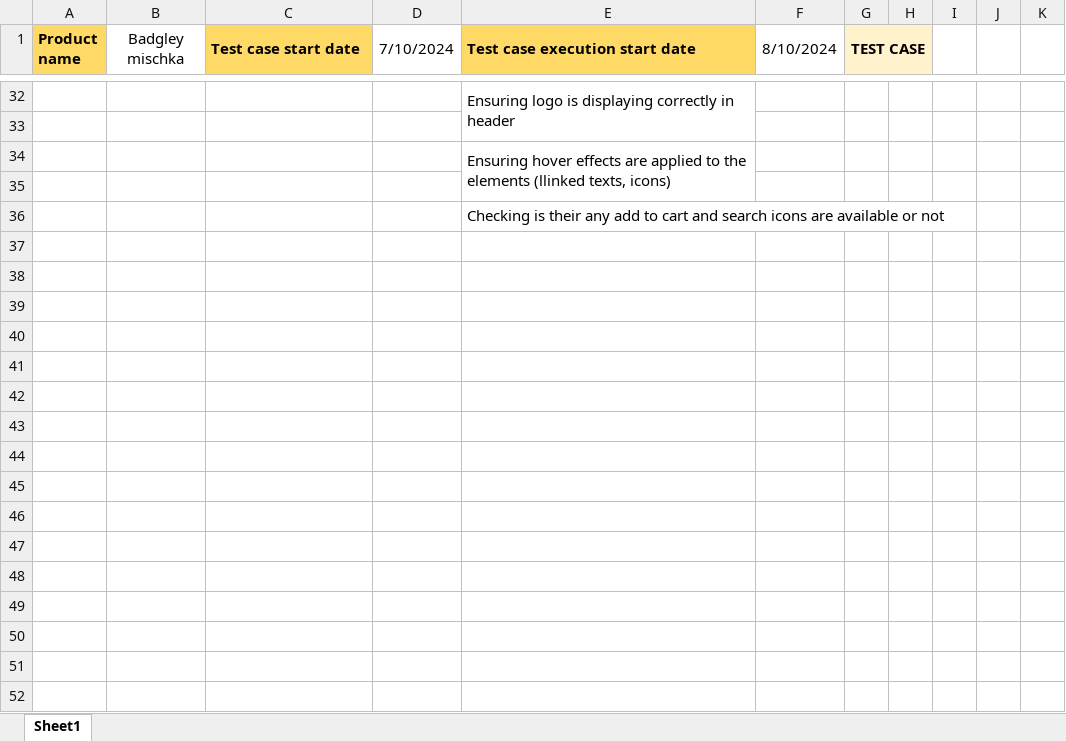
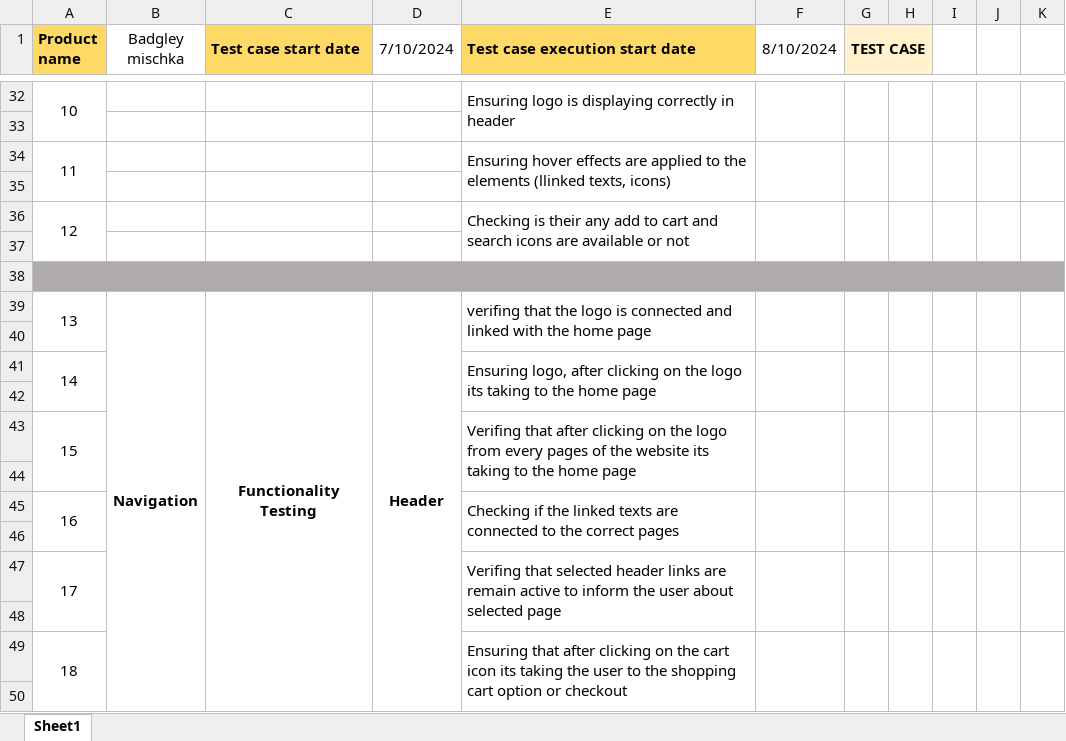
Before and after one commit to Rafiuzzaman59/Manual-Testing_Ecommerce-Project, an Excel workbook: Header_Footer.xlsx, sheet Sheet1, drawn as a sheet; only a part is shown, gaps mark what is left out; values as stored, in another font and other column widths than the file's, no borders; addresses are those after the commit; the diff covers the shown part only; the diff names each change by its address in the sheet, - before the commit and + after, or states it on an @@ line.

```diff
--- a/Header_Footer.xlsx (sheet Sheet1)
+++ b/Header_Footer.xlsx (sheet Sheet1)
-A32 (Product name): (empty)
+A32 (Product name): 10
+A32:A33 merged
+F32:F33 merged
+G32:G33 merged
+H32:H33 merged
+I32:I33 merged
+J32:J33 merged
+K32:K33 merged
-A34 (Product name): (empty)
+A34 (Product name): 11
+A34:A35 merged
+F34:F35 merged
+G34:G35 merged
+H34:H35 merged
+I34:I35 merged
+J34:J35 merged
+K34:K35 merged
+row 36: 12 |  |  |  | Checking is their any add to cart and search icons are available or not
-E37 (Test case execution start date): Checking is their any add to cart and search icons are available or not
+E37 (Test case execution start date): (empty)
+row 38: (empty)
+row 39: 13 | Navigation | Functionality Testing | Header | verifing that the logo is connected and linked with the home page
+row 40: (empty)
+row 41: 14 |  |  |  | Ensuring logo, after clicking on the logo its taking to the home page
+row 42: (empty)
+row 43: 15 |  |  |  | Verifing that after clicking on the logo from every pages of the website its taking to the home page
+row 44: (empty)
+row 45: 16 |  |  |  | Checking if the linked texts are connected to the correct pages
+row 46: (empty)
+row 47: 17 |  |  |  | Verifing that selected header links are remain active to inform the user about selected page
+row 48: (empty)
+row 49: 18 |  |  |  | Ensuring that after clicking on the cart icon its taking the user to the shopping cart option or checkout
+row 50: (empty)
```
Also changed, not shown: 11 added rows, 8 edited cells, cell formats and merged cells elsewhere in this sheet.
